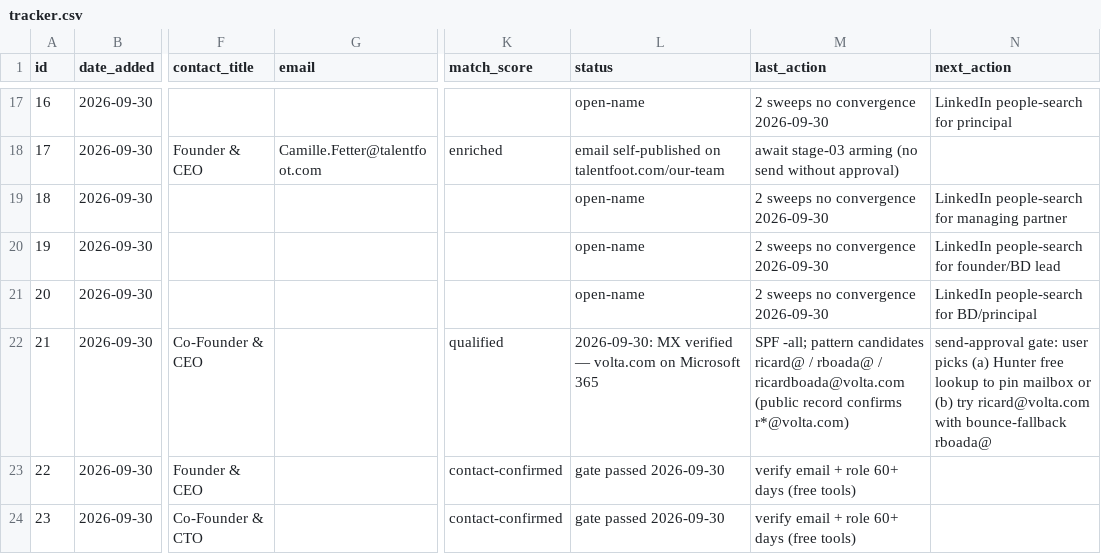
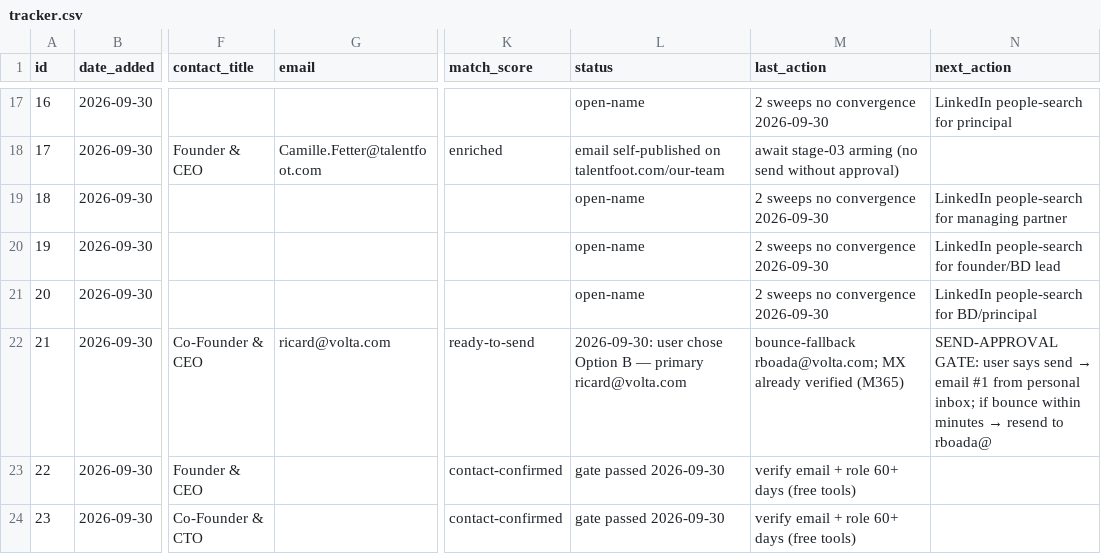
Before and after one commit to 123098my34-beep/kiki, a CSV file: workspaces/connector-ops/tracker.csv, drawn as a sheet; only a part is shown, gaps mark what is left out; the diff names each change by its address in the sheet, - before the commit and + after, or states it on an @@ line.

```diff
--- a/workspaces/connector-ops/tracker.csv
+++ b/workspaces/connector-ops/tracker.csv
-G22 (email): (empty)
+G22 (email): ricard@volta.com
-K22 (match_score): qualified
+K22 (match_score): ready-to-send
-L22 (status): 2026-09-30: MX verified — volta.com on Microsoft 365
+L22 (status): 2026-09-30: user chose Option B — primary ricard@volta.com
-M22 (last_action): SPF -all; pattern candidates ricard@ / rboada@ / ricardboada@volta.com (public record confirms r*@volta.com)
+M22 (last_action): bounce-fallback rboada@volta.com; MX already verified (M365)
@@ N22 (next_action): send-approval gate: user picks (a) Hunter free lookup to pin mailbox or (b) try ricard@volta.com with bounce-fallback rboada@ → SEND-APPROVAL GATE: user says send → email #1 from personal inbox; if bounce within minutes → resend to rboada@ @@
```
